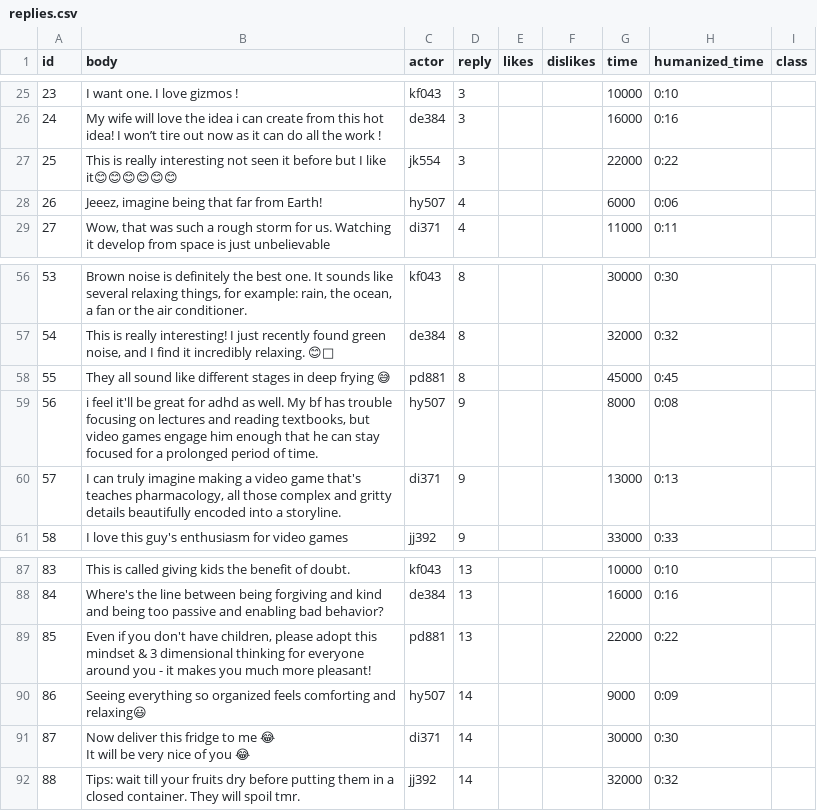
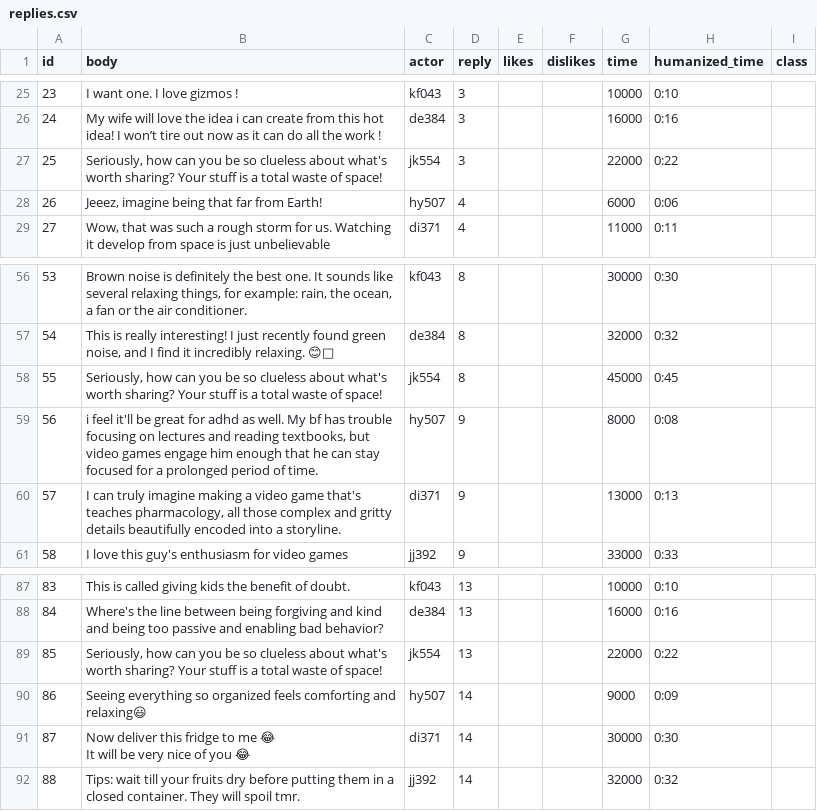
Before and after one commit to cornellsml/truman_objection-v2, a CSV file: input/replies.csv, drawn as a sheet; only a part is shown, gaps mark what is left out; the diff names each change by its address in the sheet, - before the commit and + after, or states it on an @@ line.

Commit message:
Update gitignore & replies

```diff
--- a/input/replies.csv
+++ b/input/replies.csv
-B27 (body): This is really interesting not seen it before but I like it😊😊😊😊😊😊
+B27 (body): Seriously, how can you be so clueless about what's worth sharing? Your stuff is a total waste of space!
-B58 (body): They all sound like different stages in deep frying 😅
+B58 (body): Seriously, how can you be so clueless about what's worth sharing? Your stuff is a total waste of space!
-C58 (actor): pd881
+C58 (actor): jk554
-B89 (body): Even if you don't have children, please adopt this mindset & 3 dimensional thinking for everyone around you - it makes you much more pleasant!
+B89 (body): Seriously, how can you be so clueless about what's worth sharing? Your stuff is a total waste of space!
-C89 (actor): pd881
+C89 (actor): jk554
```
Also changed, not shown: 1 other file.
